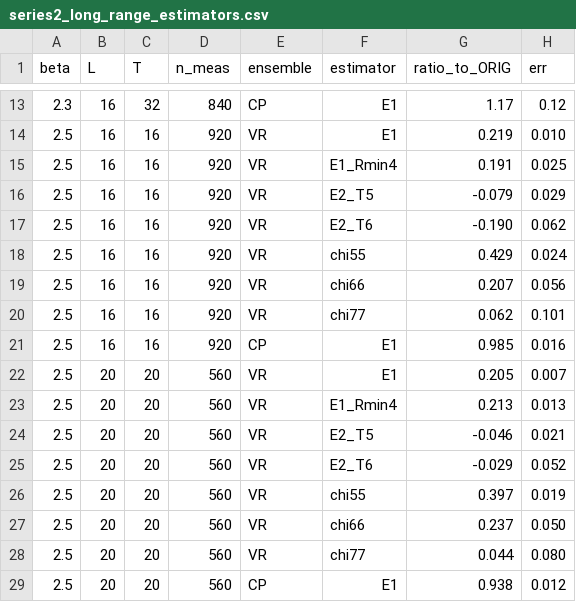
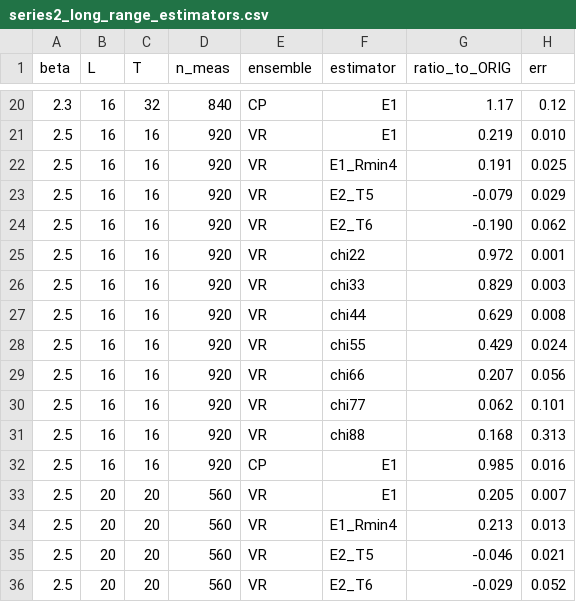
Before and after one commit to HaveMindHive/vortex-removed-glueball, a CSV file: data/series2_long_range_estimators.csv, drawn as a sheet; only a part is shown, gaps mark what is left out; the shorter side is filled out with more unchanged rows; the diff covers the shown part only; the diff names each change by its address in the sheet, - before the commit and + after, or states it on an @@ line.

```diff
--- a/data/series2_long_range_estimators.csv
+++ b/data/series2_long_range_estimators.csv
+row 25: 2.5 | 16 | 16 | 920 | VR | chi22 | 0.972 | 0.001
+row 26: 2.5 | 16 | 16 | 920 | VR | chi33 | 0.829 | 0.003
+row 27: 2.5 | 16 | 16 | 920 | VR | chi44 | 0.629 | 0.008
+row 31: 2.5 | 16 | 16 | 920 | VR | chi88 | 0.168 | 0.313
```
Also changed, not shown: 13 added rows elsewhere in this file, data/ratios_and_volume_tests.csv, 11 other files.
